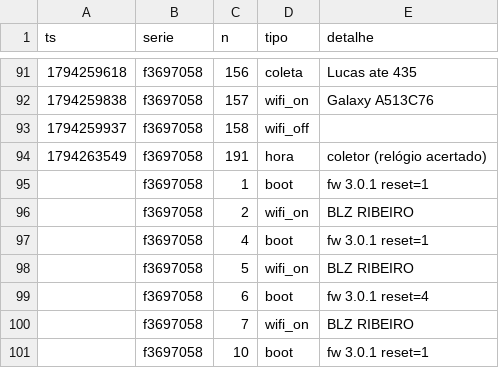
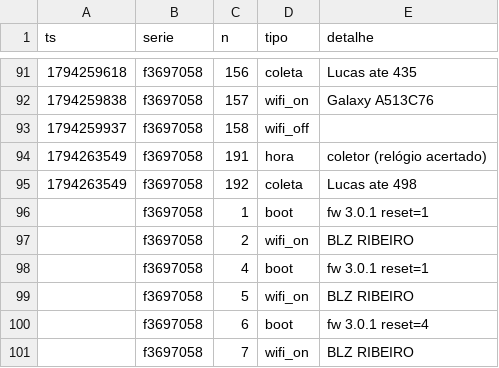
Before and after one commit to lribeiro770-debug/biodigestor-painel, a CSV file: dados/eventos.csv, drawn as a sheet; only a part is shown, gaps mark what is left out; the shorter side is filled out with more unchanged rows; the diff names each change by its address in the sheet, - before the commit and + after, or states it on an @@ line.

Commit message:
dados: +1 eventos (Lucas, n 192–192)

```diff
--- a/dados/eventos.csv
+++ b/dados/eventos.csv
+row 95: 1794263549 | f3697058 | 192 | coleta | Lucas ate 498
```
